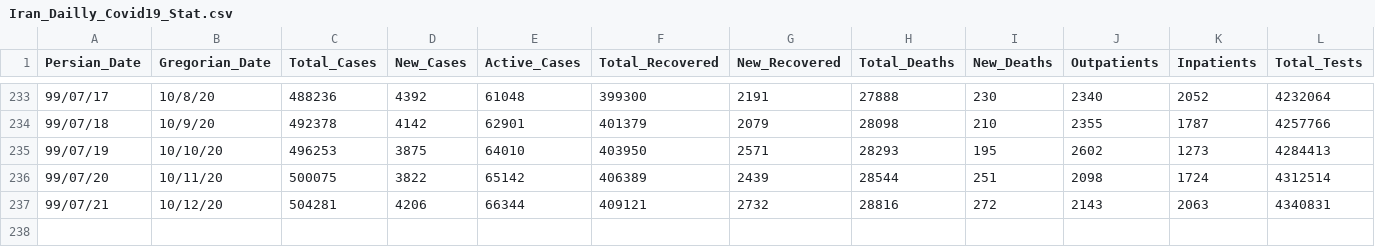
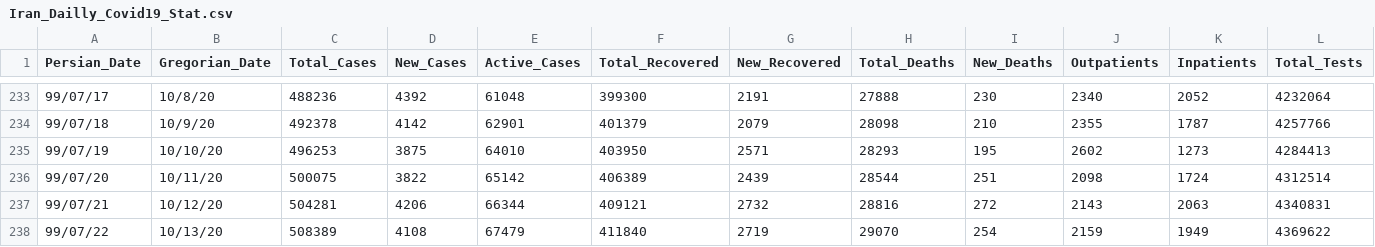
Before and after one commit to smajidi/Iran-COVID-19-Data, a CSV file: Iran_Dailly_Covid19_Stat.csv, drawn as a sheet; only a part is shown, gaps mark what is left out; rows hold the shown columns only; the diff names each change by its address in the sheet, - before the commit and + after, or states it on an @@ line.

Commit message:
Update Iran_Dailly_Covid19_Stat.csv

```diff
--- a/Iran_Dailly_Covid19_Stat.csv
+++ b/Iran_Dailly_Covid19_Stat.csv
+row 238: 99/07/22 | 10/13/20 | 508389 | 4108 | 67479 | 411840 | 2719 | 29070 | 254 | 2159 | 1949 | 4369622
```
